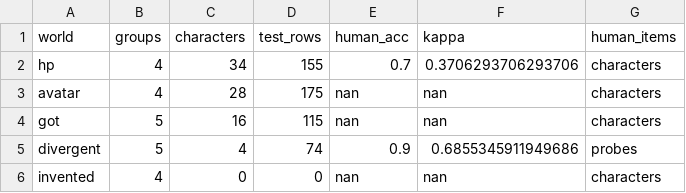
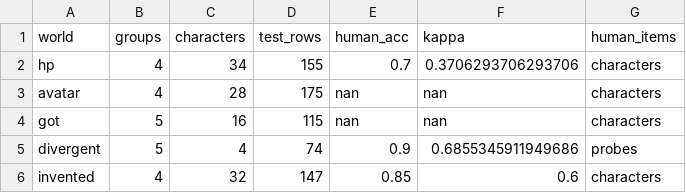
Before and after one commit to Thaisrs165/final-project-nlp, a CSV file: results/report/table1_data.csv, drawn as a sheet.

```diff
--- a/results/report/table1_data.csv
+++ b/results/report/table1_data.csv
@@ -5,2 +5,2 @@ got,5,16,115,nan,nan,characters
 divergent,5,4,74,0.9,0.6855345911949686,probes
-invented,4,0,0,nan,nan,characters
+invented,4,32,147,0.85,0.6,characters
```
Also changed, not shown: results/report/q3_jsd.csv, results/report/q3_negation.csv, 8 other files.
